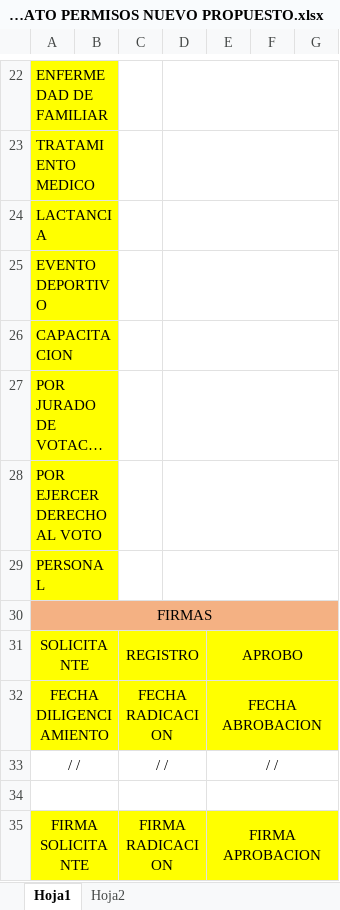
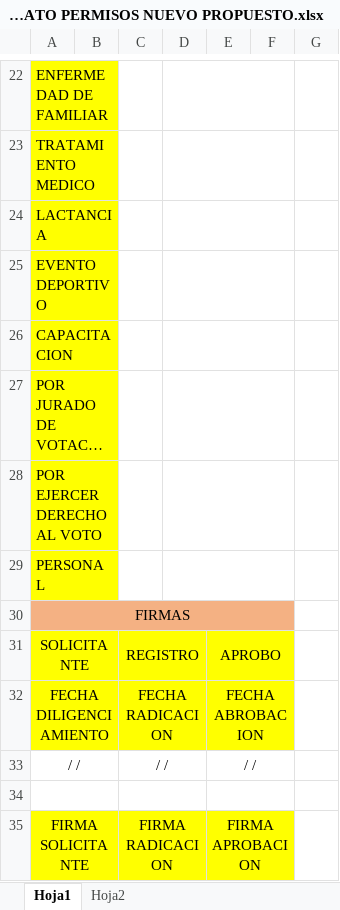
Before and after one commit to itsbygio/proyecto26demarzo, an Excel workbook: public/templates/FORMATO PERMISOS NUEVO PROPUESTO.xlsx, sheet Hoja1, drawn as a sheet; only a part is shown, gaps mark what is left out; long unchanged cells end in …; values as stored, in another font and other column widths than the file's, no borders; charts and pictures not drawn; the diff covers the shown part only; the diff names each change by its address in the sheet, - before the commit and + after, or states it on an @@ line.

```diff
--- a/public/templates/FORMATO PERMISOS NUEVO PROPUESTO.xlsx (sheet Hoja1)
+++ b/public/templates/FORMATO PERMISOS NUEVO PROPUESTO.xlsx (sheet Hoja1)
-D22:G22 merged
+D22:F22 merged
-D23:G23 merged
+D23:F23 merged
-D24:G24 merged
+D24:F24 merged
-D25:G25 merged
+D25:F25 merged
-D26:G26 merged
+D26:F26 merged
-D27:G27 merged
+D27:F27 merged
-D28:G28 merged
+D28:F28 merged
-D29:G29 merged
+D29:F29 merged
-A30:G30 merged
+A30:F30 merged
-G30 fill: #F4B183
+G30 fill: none
-E31:G31 merged
+E31:F31 merged
-G31:G32 fill: #FFFF00
+G31:G32 fill: none
-E32:G32 merged
+E32:F32 merged
-E33:G33 merged
+E33:F33 merged
-E34:G34 merged
+E34:F34 merged
-E35:G35 merged
+E35:F35 merged
-G35 fill: #FFFF00
+G35 fill: none
```
Also changed, not shown: 4 edited cells, cell formats and merged cells elsewhere in this sheet, charts or pictures, 2 other files.
